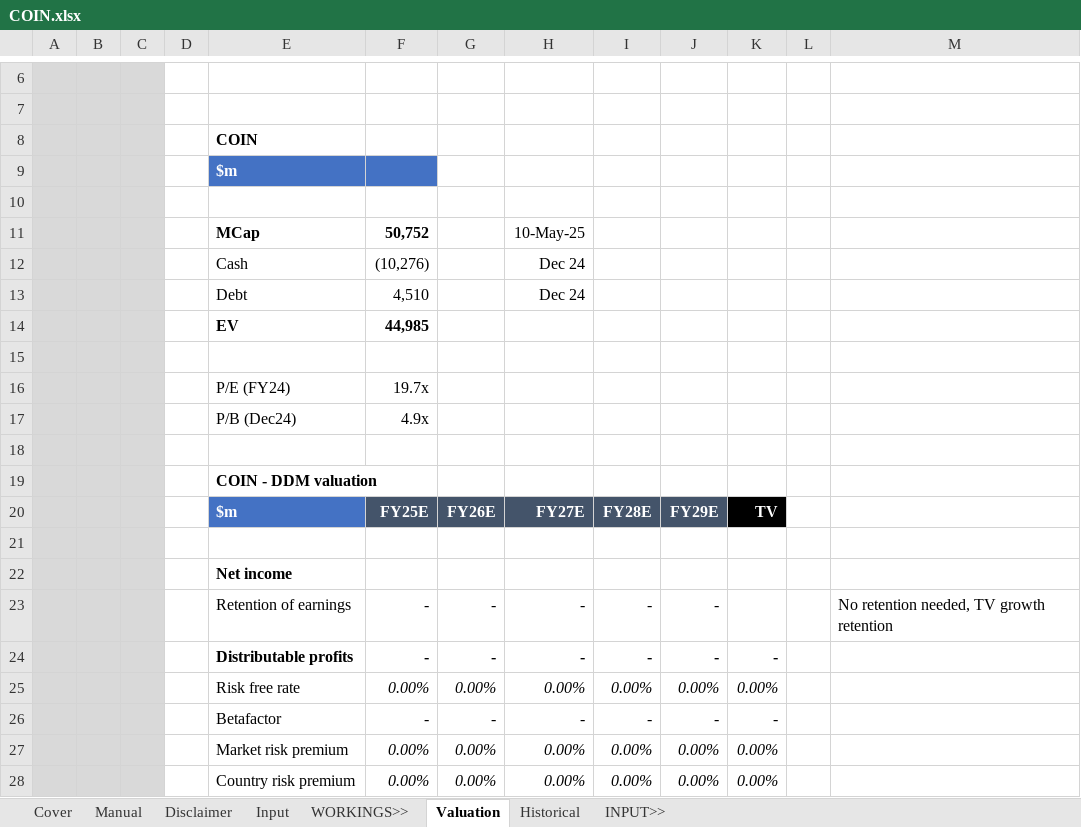
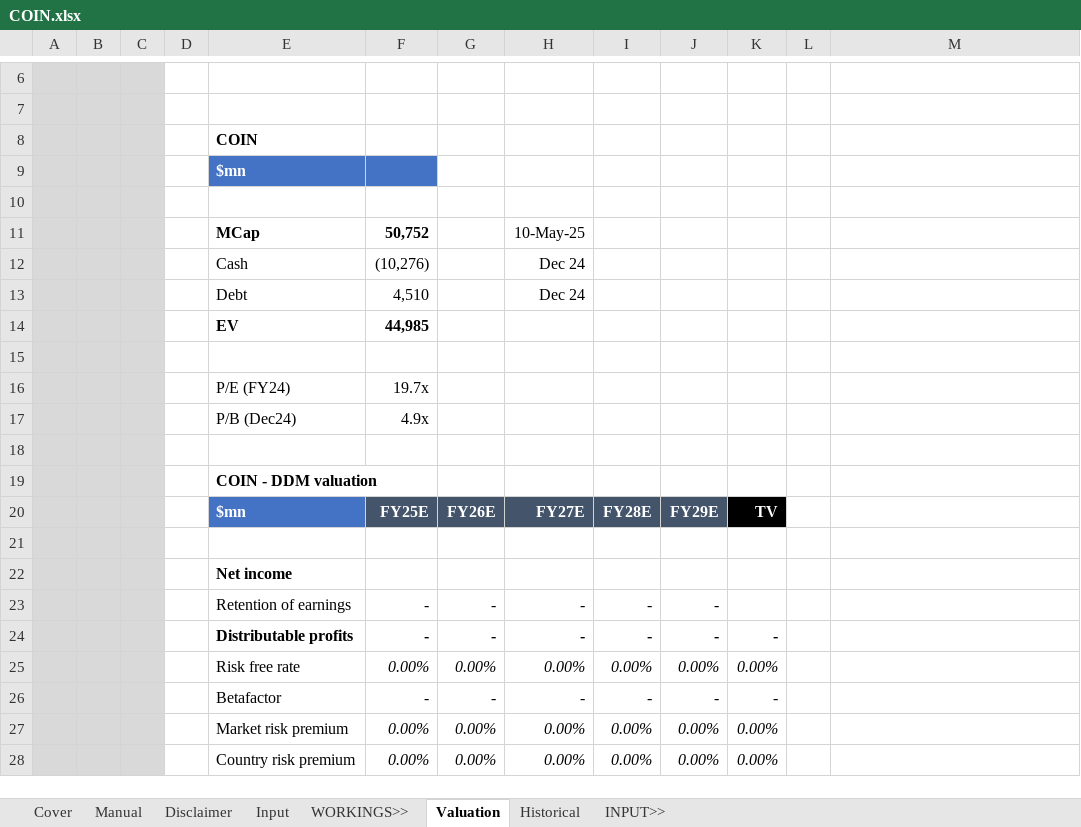
Before and after one commit to saltKonstantin/valuations, an Excel workbook: COIN.xlsx, sheet Valuation, drawn as a sheet; only a part is shown, gaps mark what is left out; values as stored, in another font and other column widths than the file's, no borders; conditional formats not drawn; the diff names each change by its address in the sheet, - before the commit and + after, or states it on an @@ line.

```diff
--- a/COIN.xlsx (sheet Valuation)
+++ b/COIN.xlsx (sheet Valuation)
-E9: $m
+E9: $mn
-E20: $m
+E20: $mn
-M23: No retention needed, TV growth retention
+M23: (empty)
```
Also changed, not shown: sheet Historical, sheet Input, formulas that keep their value.
